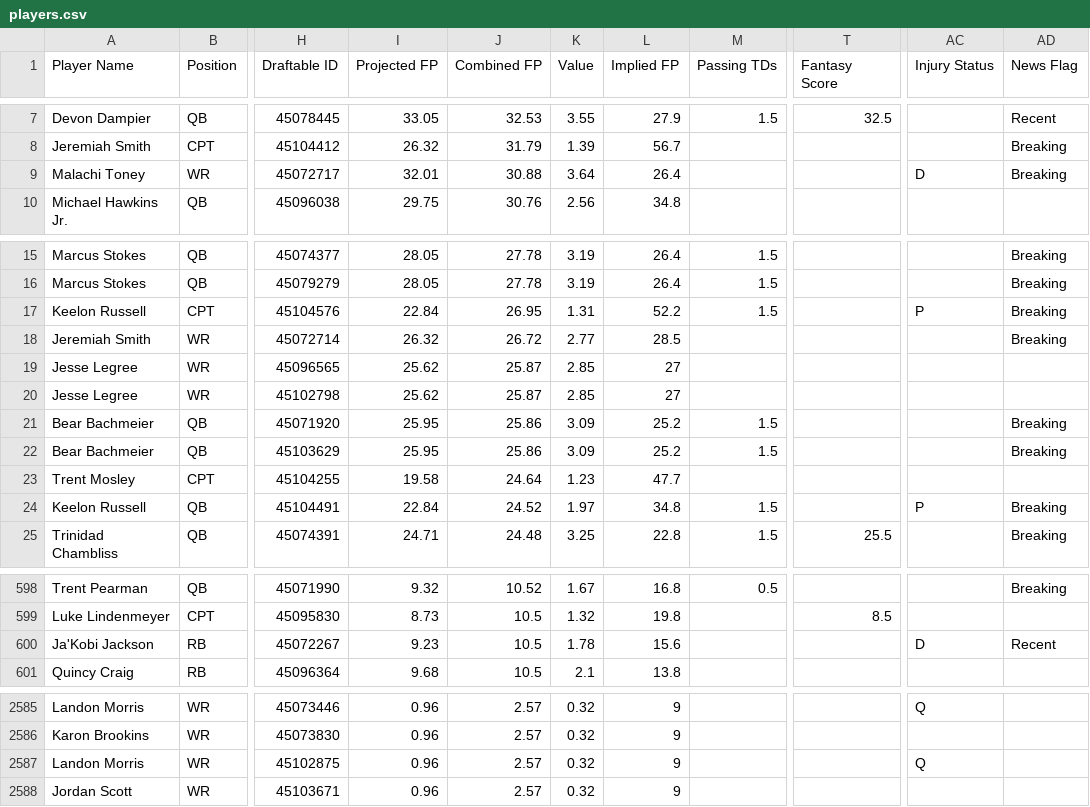
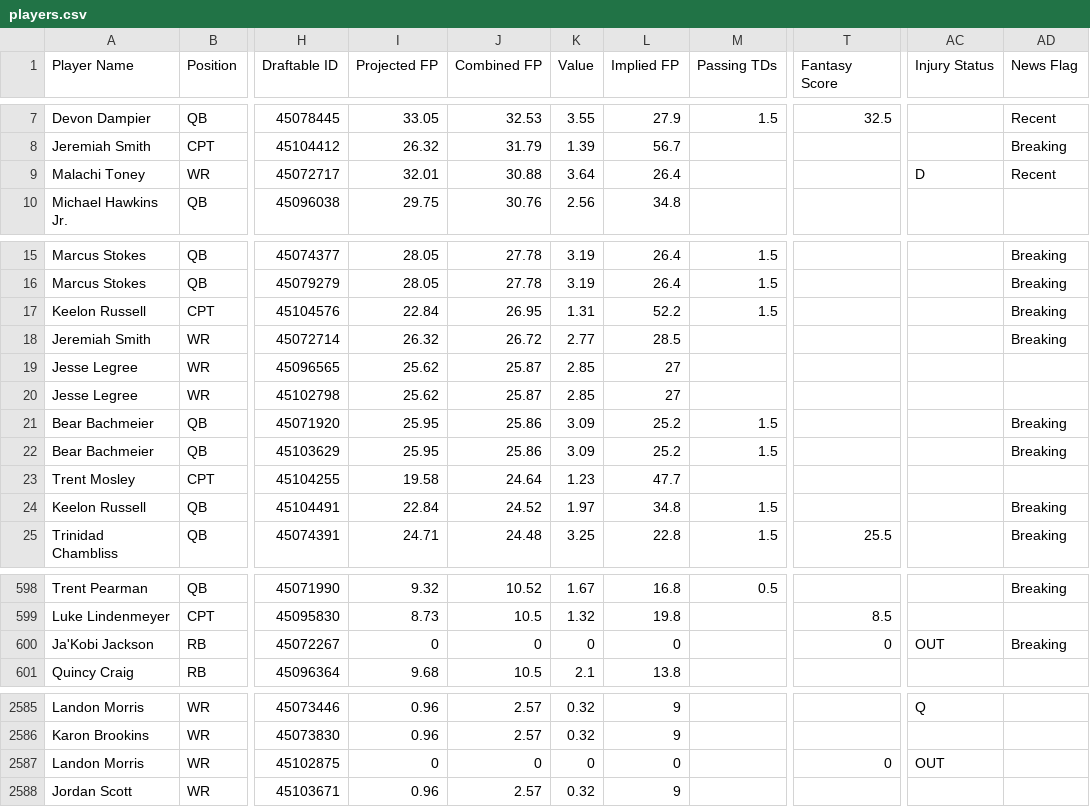
Before and after one commit to 925Sports/cfb-dfs-data, a CSV file: players.csv, drawn as a sheet; only a part is shown, gaps mark what is left out; the diff covers the shown part only; the diff names each change by its address in the sheet, - before the commit and + after, or states it on an @@ line.

```diff
--- a/players.csv
+++ b/players.csv
-AD9 (News Flag): Breaking
+AD9 (News Flag): Recent
-AC17 (Injury Status): P
+AC17 (Injury Status): (empty)
-AC24 (Injury Status): P
+AC24 (Injury Status): (empty)
-I600 (Projected FP): 9.23
+I600 (Projected FP): 0
-J600 (Combined FP): 10.5
+J600 (Combined FP): 0
-K600 (Value): 1.78
+K600 (Value): 0
-L600 (Implied FP): 15.6
+L600 (Implied FP): 0
-T600 (Fantasy Score): (empty)
+T600 (Fantasy Score): 0
-AC600 (Injury Status): D
+AC600 (Injury Status): OUT
-AD600 (News Flag): Recent
+AD600 (News Flag): Breaking
-I2587 (Projected FP): 0.96
+I2587 (Projected FP): 0
-J2587 (Combined FP): 2.57
+J2587 (Combined FP): 0
-K2587 (Value): 0.32
+K2587 (Value): 0
-L2587 (Implied FP): 9
+L2587 (Implied FP): 0
-T2587 (Fantasy Score): (empty)
+T2587 (Fantasy Score): 0
-AC2587 (Injury Status): Q
+AC2587 (Injury Status): OUT
```
Also changed, not shown: 3 edited cells elsewhere in this file, final.csv, 1 other file.
